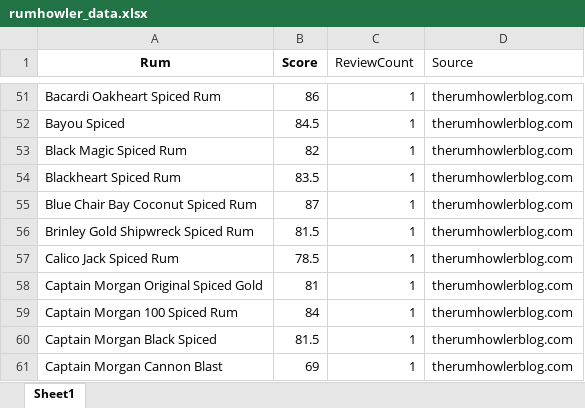
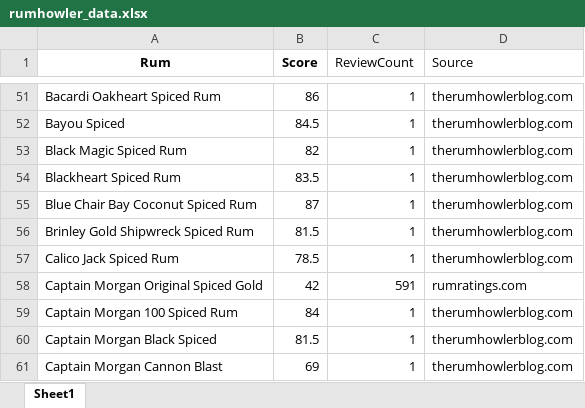
Before and after one commit to oskuuh43/BudgetBarshelf, an Excel workbook: assets/rumhowler_data.xlsx, sheet Sheet1, drawn as a sheet; only a part is shown, gaps mark what is left out; values as stored, in another font and other column widths than the file's, no borders; the diff covers the shown part only; the diff names each change by its address in the sheet, - before the commit and + after, or states it on an @@ line.

```diff
--- a/assets/rumhowler_data.xlsx (sheet Sheet1)
+++ b/assets/rumhowler_data.xlsx (sheet Sheet1)
-B58 (Score): 81
+B58 (Score): 42
-C58 (ReviewCount): 1
+C58 (ReviewCount): 591
-D58 (Source): therumhowlerblog.com
+D58 (Source): rumratings.com
```
Also changed, not shown: 104 added rows elsewhere in this sheet, assets/whiskey_scores_data.xlsx, 4 other files.
